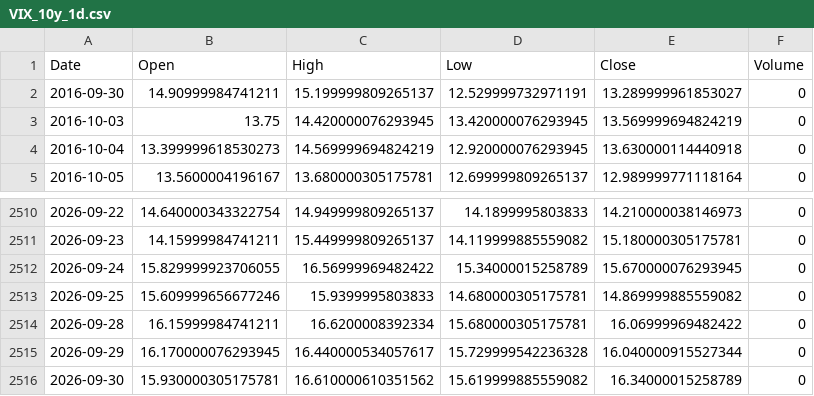
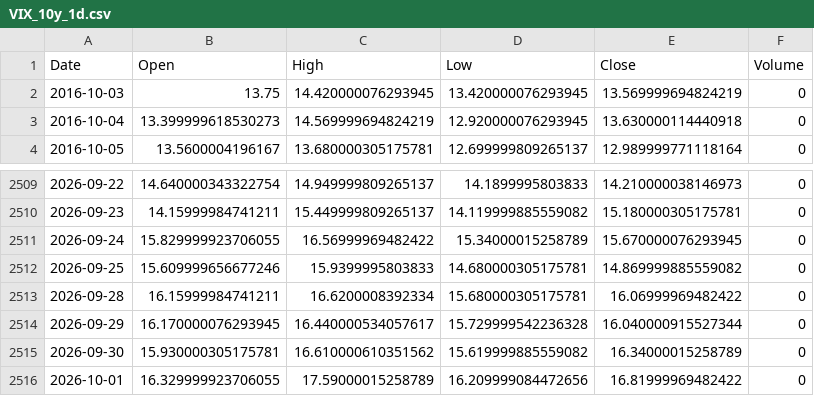
Before and after one commit to cnhjp/quant-trading-system, a CSV file: data/VIX_10y_1d.csv, drawn as a sheet; only a part is shown, gaps mark what is left out; removed rows and columns are numbered as before the commit, all else as after; the diff names each change by its address in the sheet, - before the commit and + after, or states it on an @@ line.

```diff
--- a/data/VIX_10y_1d.csv
+++ b/data/VIX_10y_1d.csv
-row 2: 2016-09-30 | 14.90999984741211 | 15.199999809265137 | 12.529999732971191 | 13.289999961853027 | 0
+row 2516: 2026-10-01 | 16.329999923706055 | 17.59000015258789 | 16.209999084472656 | 16.81999969482422 | 0
```
Also changed, not shown: data/510300.SS_10y_1d.csv, data/QQQ_10y_1d.csv, 1 other file.
